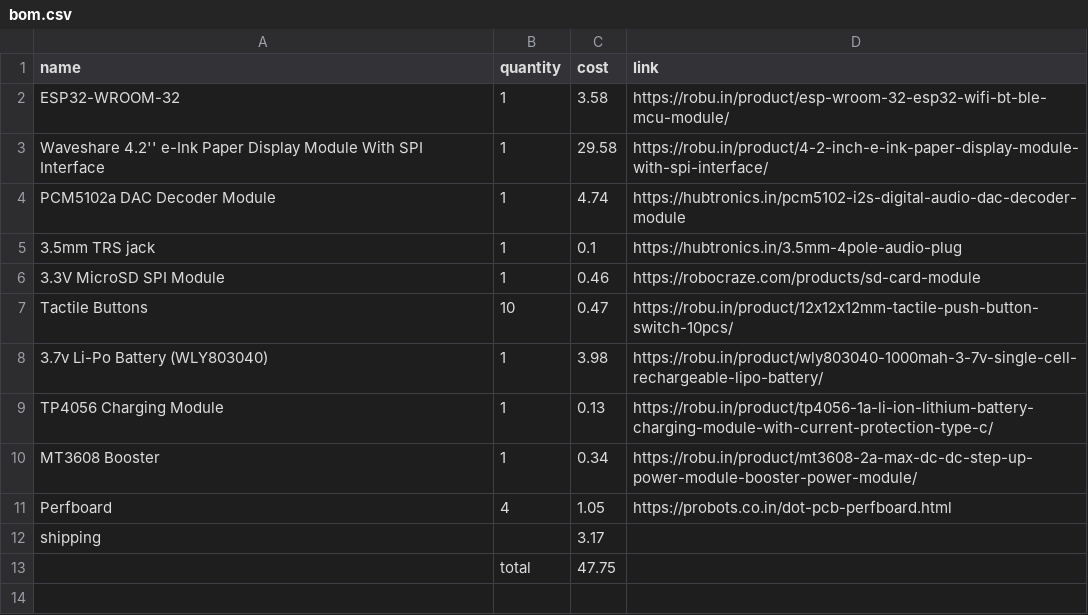
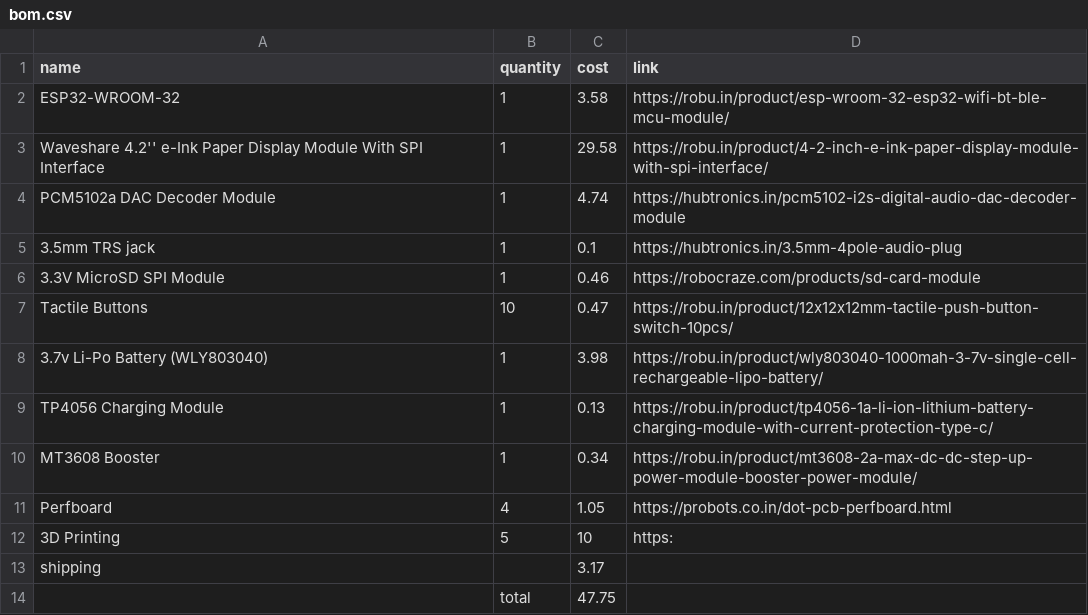
Before and after one commit to touh6/breadplayer, a CSV file: bill of materials/bom.csv, drawn as a sheet; the diff names each change by its address in the sheet, - before the commit and + after, or states it on an @@ line.

Commit message:
Update bom.csv

```diff
--- a/bill of materials/bom.csv
+++ b/bill of materials/bom.csv
+row 12: 3D Printing | 5 | 10 | https:
```
